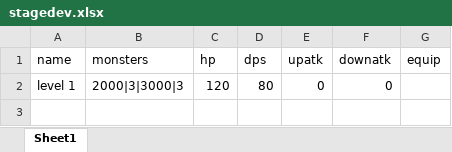
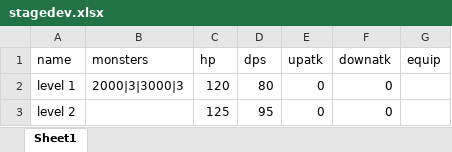
Before and after one commit to zhs007/simatk, an Excel workbook: gamedata/mt/stagedev.xlsx, sheet Sheet1, drawn as a sheet; values as stored, in another font and other column widths than the file's, no borders; the diff names each change by its address in the sheet, - before the commit and + after, or states it on an @@ line.

```diff
--- a/gamedata/mt/stagedev.xlsx (sheet Sheet1)
+++ b/gamedata/mt/stagedev.xlsx (sheet Sheet1)
+row 3: level 2 |  | 125 | 95 | 0 | 0
```
Also changed, not shown: 10 other files.
